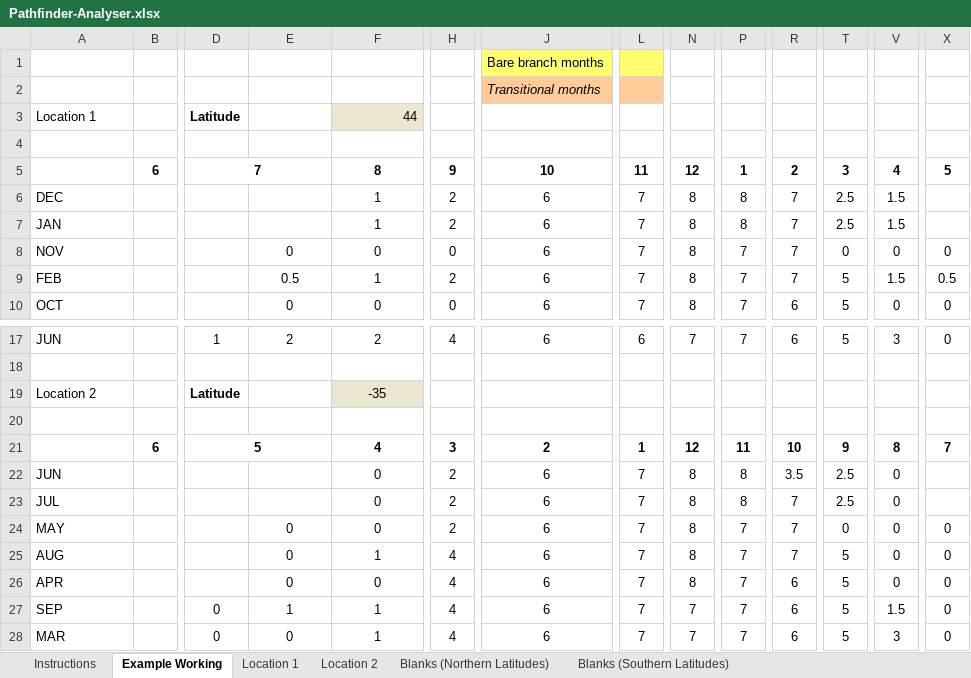
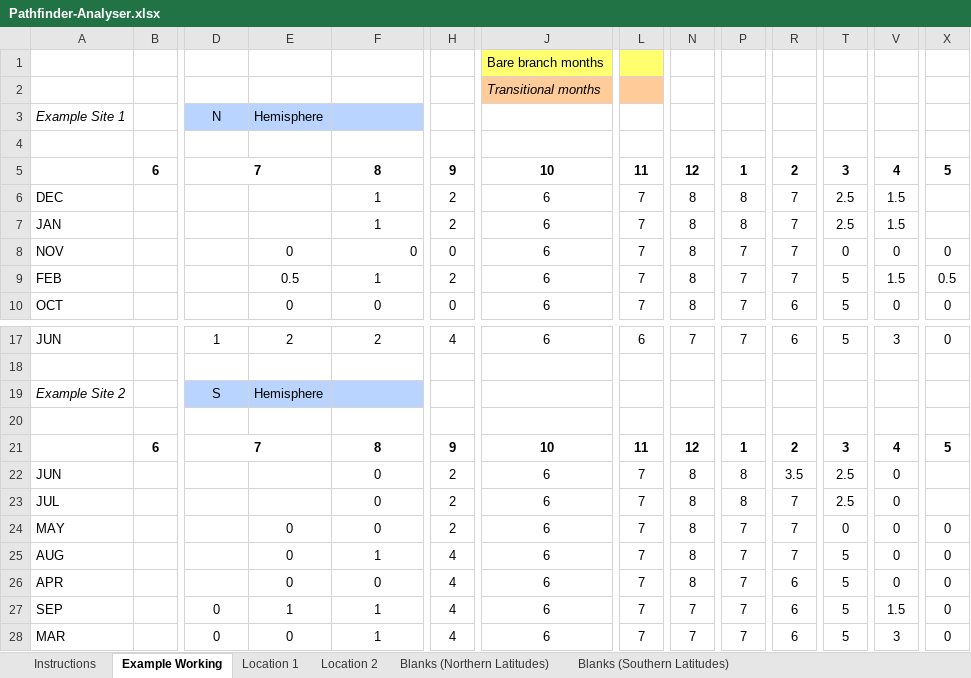
Before and after one commit to bje-/PatH-finder, an Excel workbook: Pathfinder-Analyser.xlsx, sheet Example Working, drawn as a sheet; only a part is shown, gaps mark what is left out; values as stored, in another font and other column widths than the file's, no borders; conditional formats not drawn; removed rows and columns are numbered as before the commit, all else as after; rows hold the shown columns only; the diff names each change by its address in the sheet, - before the commit and + after, or states it on an @@ line.

Commit message:
Cosmetic improvements.

```diff
--- a/Pathfinder-Analyser.xlsx (sheet Example Working)
+++ b/Pathfinder-Analyser.xlsx (sheet Example Working)
-row 3: Location 1 |  | Latitude |  | 44
+row 3: Example Site 1 |  | N | Hemisphere
-F8 alignment: center
+F8 alignment: right
-row 19: Location 2 |  | Latitude |  | -35
+row 19: Example Site 2 |  | S | Hemisphere
-row 21:  | 6 | 5 |  | 4 | 3 | 2 | 1 | 12 | 11 | 10 | 9 | 8 | 7
+row 21:  | 6 | 7 |  | 8 | 9 | 10 | 11 | 12 | 1 | 2 | 3 | 4 | 5
```
Also changed, not shown: formulas that keep their value, hidden cells.
